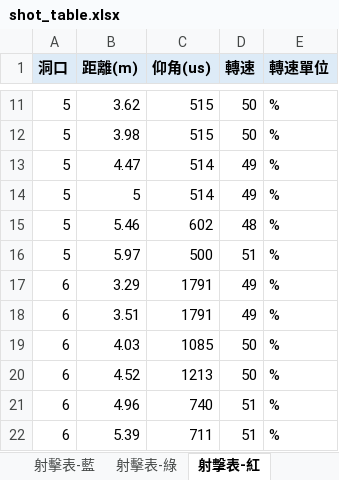
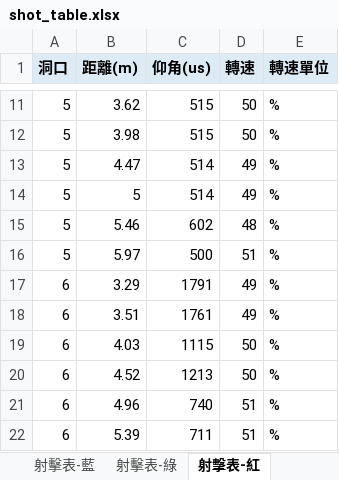
Before and after one commit to YXYang960102/TEL-Robot-2026, an Excel workbook: tools/shot_table/shot_table.xlsx, sheet 射擊表-紅, drawn as a sheet; only a part is shown, gaps mark what is left out; values as stored, in another font and other column widths than the file's, no borders; charts and pictures not drawn; the diff names each change by its address in the sheet, - before the commit and + after, or states it on an @@ line.

```diff
--- a/tools/shot_table/shot_table.xlsx (sheet 射擊表-紅)
+++ b/tools/shot_table/shot_table.xlsx (sheet 射擊表-紅)
-C18 (仰角(us)): 1791
+C18 (仰角(us)): 1761
-C19 (仰角(us)): 1085
+C19 (仰角(us)): 1115
```
Also changed, not shown: charts or pictures, 2 other files.
